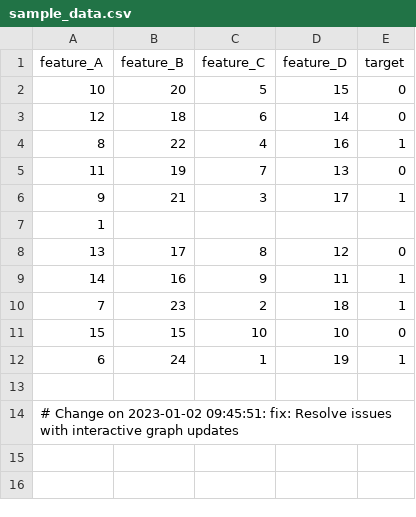
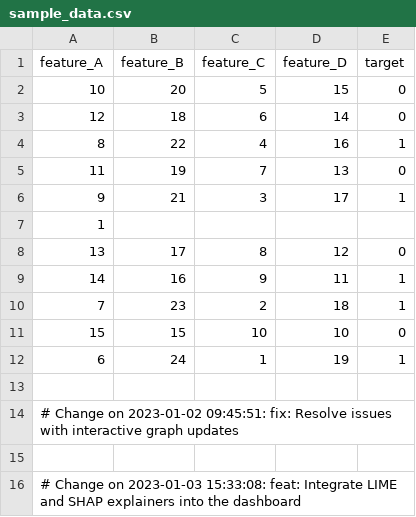
Before and after one commit to Lificholdell2/explainable-ai-dashboard, a CSV file: data/sample_data.csv, drawn as a sheet; the diff names each change by its address in the sheet, - before the commit and + after, or states it on an @@ line.

Commit message:
feat: Integrate LIME and SHAP explainers into the dashboard

```diff
--- a/data/sample_data.csv
+++ b/data/sample_data.csv
+row 15: (empty)
+row 16: # Change on 2023-01-03 15:33:08: feat: Integrate LIME and SHAP explainers into the dashboard
```
